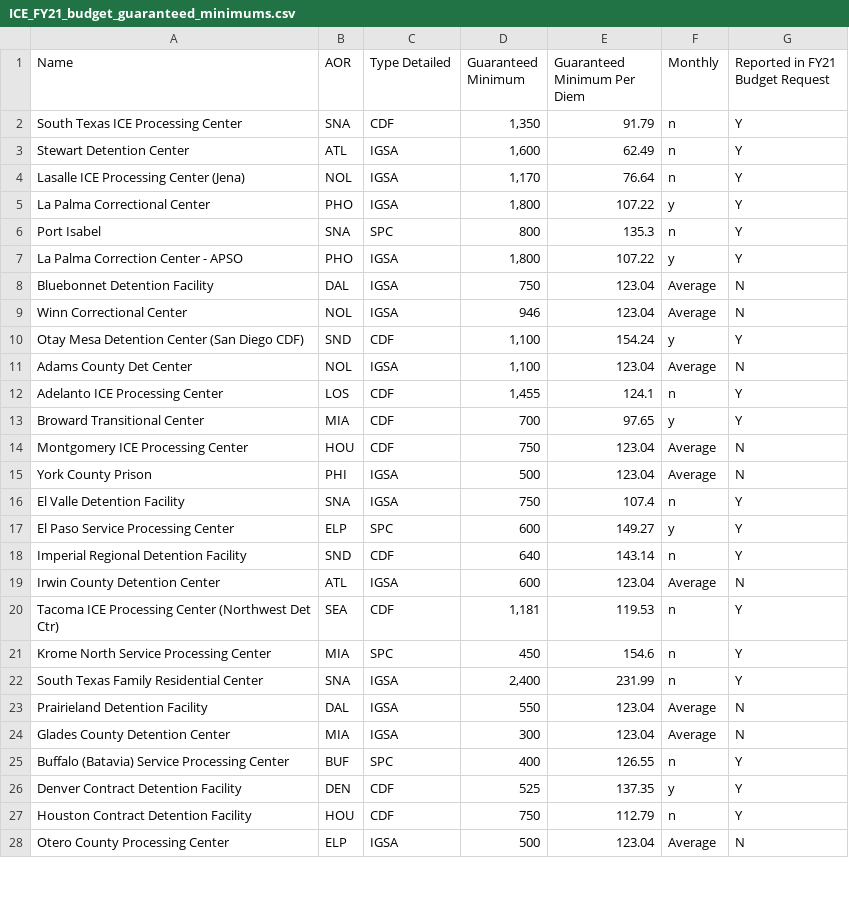
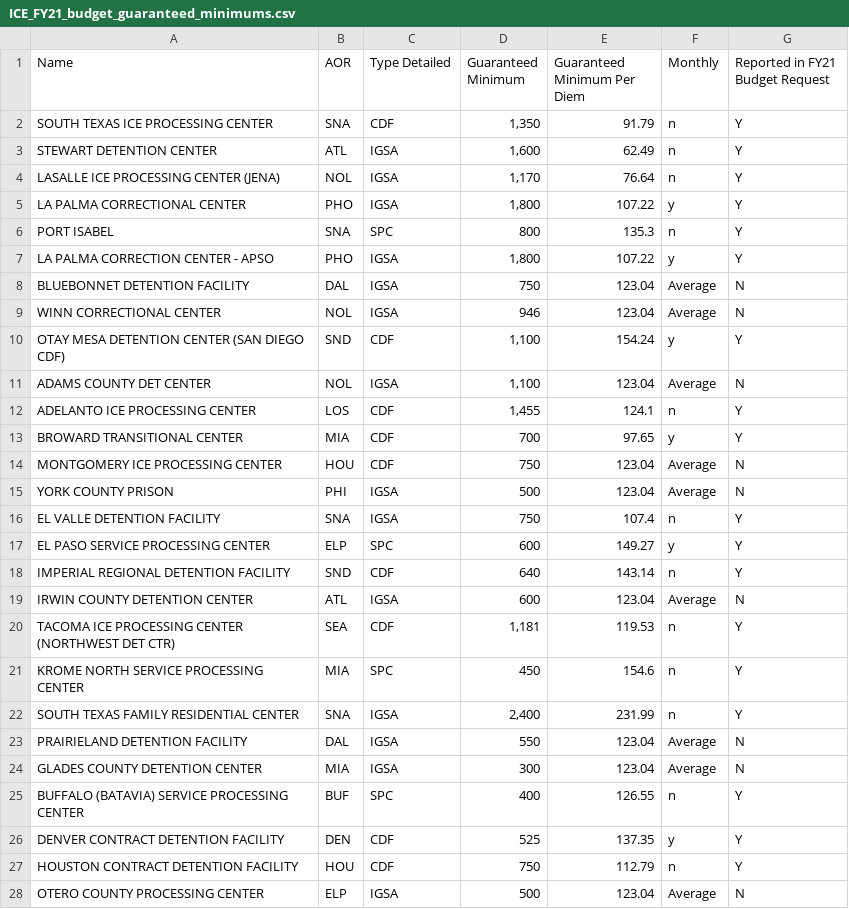
Before and after one commit to n8craig/ICE-Detention-Year-End-Reports, a CSV file: data/ICE_FY21_budget_guaranteed_minimums.csv, drawn as a sheet; only a part is shown; the diff covers the shown part only.

Commit message:
changing names to upper to be consistent with ICE naming conventions.

```diff
--- a/data/ICE_FY21_budget_guaranteed_minimums.csv
+++ b/data/ICE_FY21_budget_guaranteed_minimums.csv
@@ -1,28 +1,28 @@
 Name,AOR,Type Detailed,Guaranteed Minimum,Guaranteed Minimum Per Diem,Monthly,Reported in FY21 Budget Request
-South Texas ICE Processing Center,SNA,CDF,"1,350",91.79,n,Y
-Stewart Detention Center,ATL,IGSA,"1,600",62.49,n,Y
-Lasalle ICE Processing Center (Jena),NOL,IGSA,"1,170",76.64,n,Y
-La Palma Correctional Center,PHO,IGSA,"1,800",107.22,y,Y
-Port Isabel,SNA,SPC,800,135.3,n,Y
-La Palma Correction Center - APSO,PHO,IGSA,"1,800",107.22,y,Y
-Bluebonnet Detention Facility,DAL,IGSA,750,123.04,Average,N
-Winn Correctional Center,NOL,IGSA,946,123.04,Average,N
-Otay Mesa Detention Center (San Diego CDF),SND,CDF,"1,100",154.24,y,Y
-Adams County Det Center,NOL,IGSA,"1,100",123.04,Average,N
-Adelanto ICE Processing Center,LOS,CDF,"1,455",124.1,n,Y
-Broward Transitional Center,MIA,CDF,700,97.65,y,Y
-Montgomery ICE Processing Center,HOU,CDF,750,123.04,Average,N
-York County Prison,PHI,IGSA,500,123.04,Average,N
-El Valle Detention Facility,SNA,IGSA,750,107.4,n,Y
-El Paso Service Processing Center,ELP,SPC,600,149.27,y,Y
-Imperial Regional Detention Facility,SND,CDF,640,143.14,n,Y
-Irwin County Detention Center,ATL,IGSA,600,123.04,Average,N
-Tacoma ICE Processing Center (Northwest Det Ctr),SEA,CDF,"1,181",119.53,n,Y
-Krome North Service Processing Center,MIA,SPC,450,154.6,n,Y
-South Texas Family Residential Center,SNA,IGSA,"2,400",231.99,n,Y
-Prairieland Detention Facility,DAL,IGSA,550,123.04,Average,N
-Glades County Detention Center,MIA,IGSA,300,123.04,Average,N
-Buffalo (Batavia) Service Processing Center,BUF,SPC,400,126.55,n,Y
-Denver Contract Detention Facility,DEN,CDF,525,137.35,y,Y
-Houston Contract Detention Facility,HOU,CDF,750,112.79,n,Y
-Otero County Processing Center,ELP,IGSA,500,123.04,Average,N
+SOUTH TEXAS ICE PROCESSING CENTER,SNA,CDF,"1,350",91.79,n,Y
+STEWART DETENTION CENTER,ATL,IGSA,"1,600",62.49,n,Y
+LASALLE ICE PROCESSING CENTER (JENA),NOL,IGSA,"1,170",76.64,n,Y
+LA PALMA CORRECTIONAL CENTER,PHO,IGSA,"1,800",107.22,y,Y
+PORT ISABEL,SNA,SPC,800,135.3,n,Y
+LA PALMA CORRECTION CENTER - APSO,PHO,IGSA,"1,800",107.22,y,Y
+BLUEBONNET DETENTION FACILITY,DAL,IGSA,750,123.04,Average,N
+WINN CORRECTIONAL CENTER,NOL,IGSA,946,123.04,Average,N
+OTAY MESA DETENTION CENTER (SAN DIEGO CDF),SND,CDF,"1,100",154.24,y,Y
+ADAMS COUNTY DET CENTER,NOL,IGSA,"1,100",123.04,Average,N
+ADELANTO ICE PROCESSING CENTER,LOS,CDF,"1,455",124.1,n,Y
+BROWARD TRANSITIONAL CENTER,MIA,CDF,700,97.65,y,Y
+MONTGOMERY ICE PROCESSING CENTER,HOU,CDF,750,123.04,Average,N
+YORK COUNTY PRISON,PHI,IGSA,500,123.04,Average,N
+EL VALLE DETENTION FACILITY,SNA,IGSA,750,107.4,n,Y
+EL PASO SERVICE PROCESSING CENTER,ELP,SPC,600,149.27,y,Y
+IMPERIAL REGIONAL DETENTION FACILITY,SND,CDF,640,143.14,n,Y
+IRWIN COUNTY DETENTION CENTER,ATL,IGSA,600,123.04,Average,N
+TACOMA ICE PROCESSING CENTER (NORTHWEST DET CTR),SEA,CDF,"1,181",119.53,n,Y
+KROME NORTH SERVICE PROCESSING CENTER,MIA,SPC,450,154.6,n,Y
+SOUTH TEXAS FAMILY RESIDENTIAL CENTER,SNA,IGSA,"2,400",231.99,n,Y
+PRAIRIELAND DETENTION FACILITY,DAL,IGSA,550,123.04,Average,N
+GLADES COUNTY DETENTION CENTER,MIA,IGSA,300,123.04,Average,N
+BUFFALO (BATAVIA) SERVICE PROCESSING CENTER,BUF,SPC,400,126.55,n,Y
+DENVER CONTRACT DETENTION FACILITY,DEN,CDF,525,137.35,y,Y
+HOUSTON CONTRACT DETENTION FACILITY,HOU,CDF,750,112.79,n,Y
+OTERO COUNTY PROCESSING CENTER,ELP,IGSA,500,123.04,Average,N
```
Also changed, not shown: 23 edited cells elsewhere in this file.
